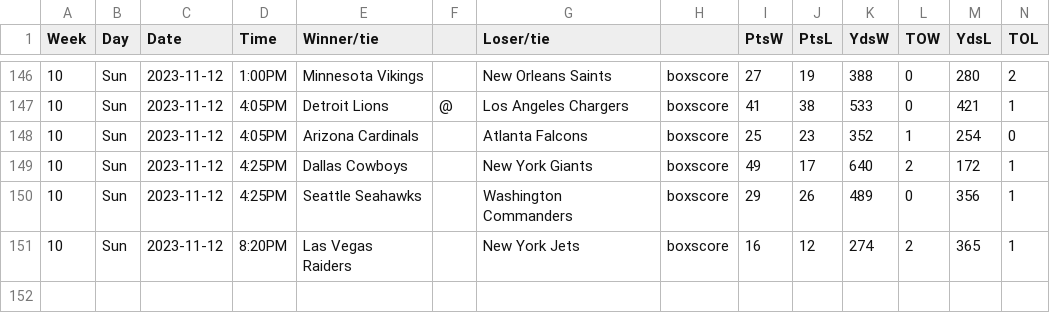
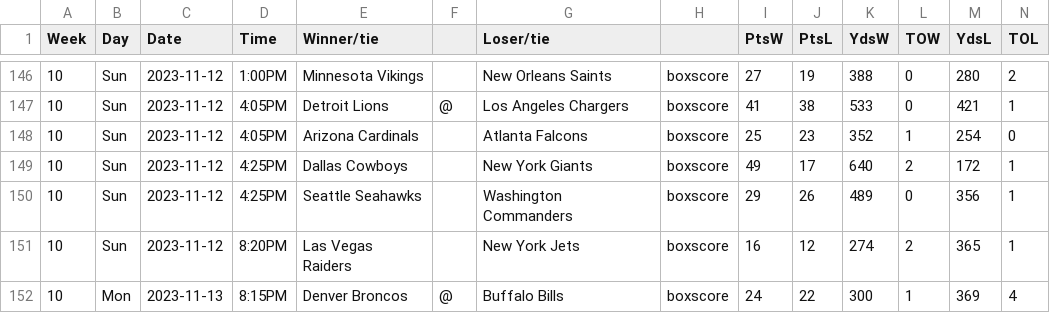
Before and after one commit to matsonj/nba-monte-carlo, a CSV file: data/nfl/nfl_results.csv, drawn as a sheet; only a part is shown, gaps mark what is left out.

```diff
--- a/data/nfl/nfl_results.csv
+++ b/data/nfl/nfl_results.csv
@@ -151 +151,2 @@ Week,Day,Date,Time,Winner/tie,,Loser/tie,,PtsW,PtsL,YdsW,TOW,YdsL,TOL
 10,Sun,2023-11-12,8:20PM,Las Vegas Raiders,,New York Jets,boxscore,16,12,274,2,365,1
+10,Mon,2023-11-13,8:15PM,Denver Broncos,@,Buffalo Bills,boxscore,24,22,300,1,369,4
```
Also changed, not shown: data/nba/nba_results.csv.
